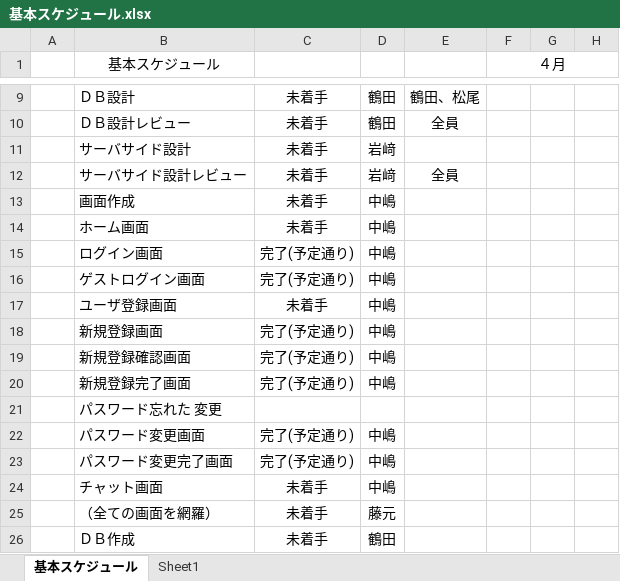
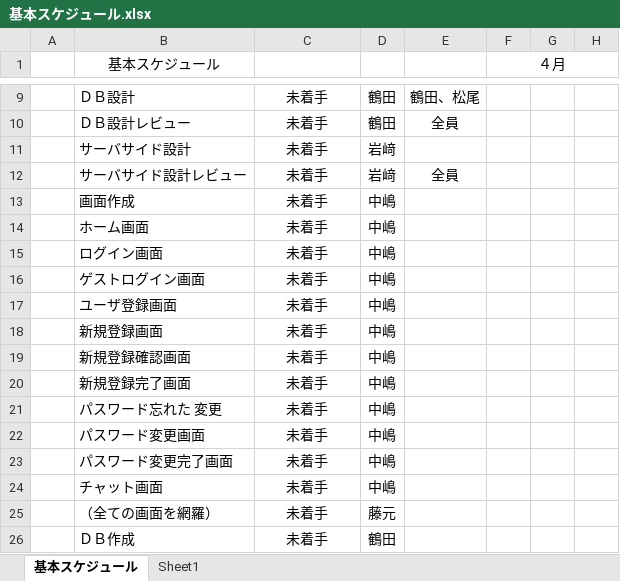
Before and after one commit to fujimondesu/2023Dev3Early, an Excel workbook: 01_企画書/基本スケジュール.xlsx, sheet 基本スケジュール, drawn as a sheet; only a part is shown, gaps mark what is left out; values as stored, in another font and other column widths than the file's, no borders; the diff names each change by its address in the sheet, - before the commit and + after, or states it on an @@ line.

```diff
--- a/01_企画書/基本スケジュール.xlsx (sheet 基本スケジュール)
+++ b/01_企画書/基本スケジュール.xlsx (sheet 基本スケジュール)
-C15:C16: 完了(予定通り)
+C15:C16: 未着手
-C18:C20: 完了(予定通り)
+C18:C20: 未着手
-C21: (empty)
+C21: 未着手
-D21: (empty)
+D21: 中嶋
-C22:C23: 完了(予定通り)
+C22:C23: 未着手
```
Also changed, not shown: 02_画面設計書・モックアップ/画面一覧表.xlsx, 8 other files.
